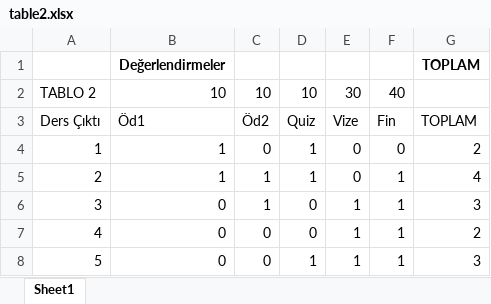
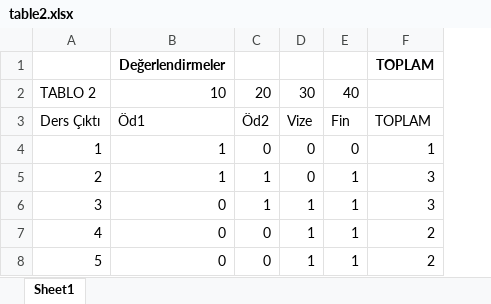
Before and after one commit to Yavuz-Selim-Gursoy/Ders-Programi, an Excel workbook: data/lessons/BLM001/table2.xlsx, sheet Sheet1, drawn as a sheet; values as stored, in another font and other column widths than the file's, no borders; removed rows and columns are numbered as before the commit, all else as after; the diff names each change by its address in the sheet, - before the commit and + after, or states it on an @@ line.

```diff
--- a/data/lessons/BLM001/table2.xlsx (sheet Sheet1)
+++ b/data/lessons/BLM001/table2.xlsx (sheet Sheet1)
-column D, rows 2-8: 10 | Quiz | 1 | 1 | 0 | 0 | 1
-C2: 10
+C2: 20
-F4: 2
+F4: 1
-F5: 4
+F5: 3
-F8: 3
+F8: 2
```
Also changed, not shown: data/lessons/BLM001/grades.xlsx, data/lessons/BLM001/table1.xlsx, 10 other files.
